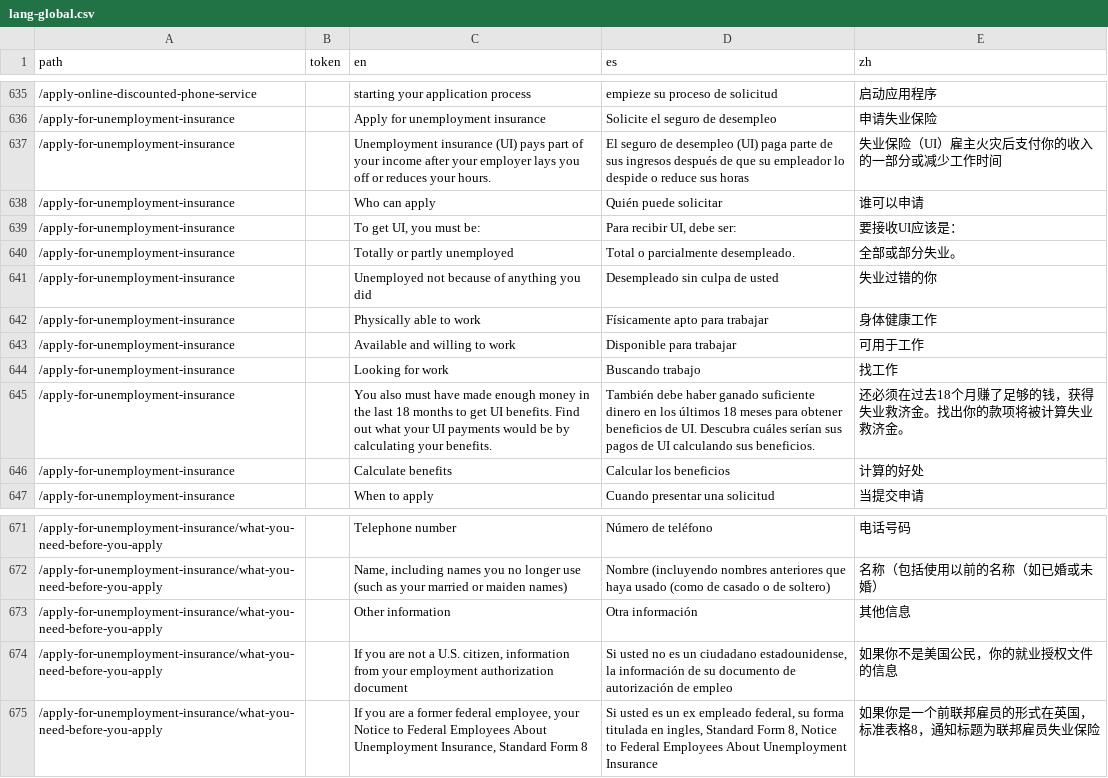
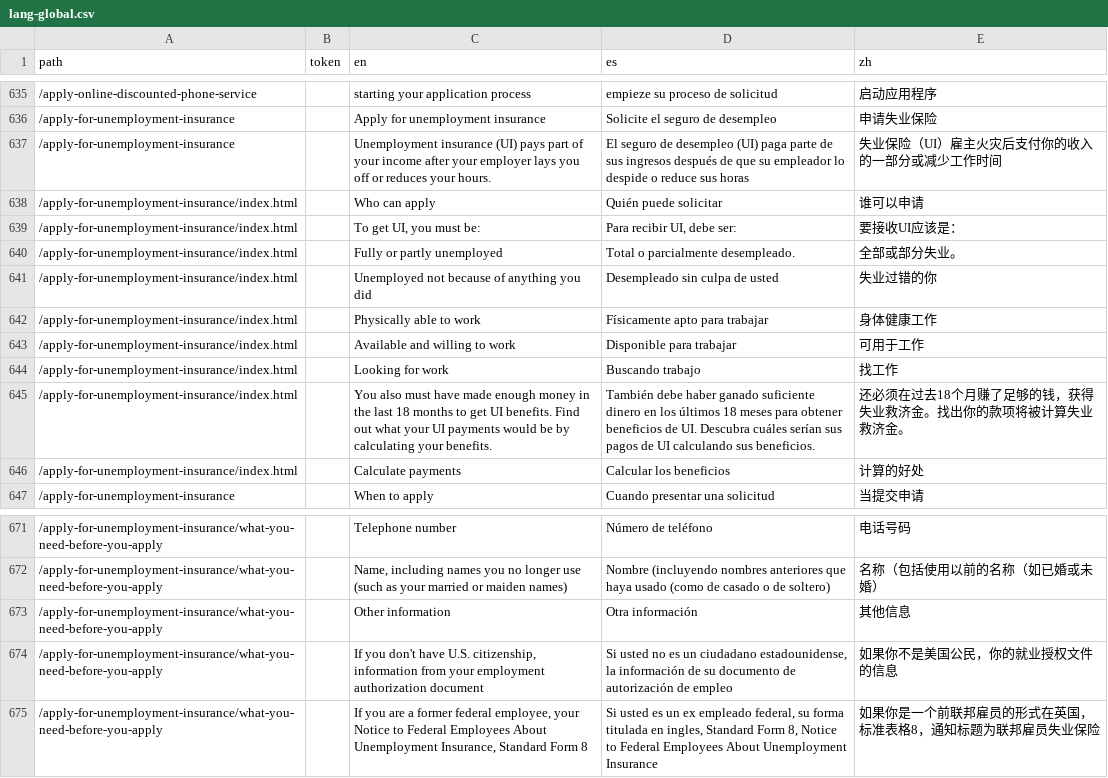
Before and after one commit to cagov/Alpha, a CSV file: src/lang-global.csv, drawn as a sheet; only a part is shown, gaps mark what is left out.

Commit message:
fixed lang english selector

```diff
--- a/src/lang-global.csv
+++ b/src/lang-global.csv
@@ -637,11 +637,11 @@ path,token,en,es,zh
 /apply-for-unemployment-insurance,,Unemployment insurance (UI) pays part of your income after your employer lays you off or reduces your hours.,El seguro de desempleo (UI) paga parte de sus ingresos después de que su empleador lo despide o reduce sus horas,失业保险（UI）雇主火灾后支付你的收入的一部分或减少工作时间
-/apply-for-unemployment-insurance,,Who can apply,Quién puede solicitar,谁可以申请
-/apply-for-unemployment-insurance,,"To get UI, you must be:","Para recibir UI, debe ser:",要接收UI应该是：
-/apply-for-unemployment-insurance,,Totally or partly unemployed,Total o parcialmente desempleado.,全部或部分失业。
-/apply-for-unemployment-insurance,,Unemployed not because of anything you did,Desempleado sin culpa de usted,失业过错的你
-/apply-for-unemployment-insurance,,Physically able to work,Físicamente apto para trabajar,身体健康工作
-/apply-for-unemployment-insurance,,Available and willing to work,Disponible para trabajar,可用于工作
-/apply-for-unemployment-insurance,,Looking for work,Buscando trabajo,找工作
-/apply-for-unemployment-insurance,,You also must have made enough money in the last 18 months to get UI benefits. Find out what your UI payments would be by calculating your benefits.,También debe haber ganado suficiente dinero en los últimos 18 meses para obtener beneficios de UI. Descubra cuáles serían sus pagos de UI calculando sus beneficios.,还必须在过去18个月赚了足够的钱，获得失业救济金。找出你的款项将被计算失业救济金。
-/apply-for-unemployment-insurance,,Calculate benefits,Calcular los beneficios,计算的好处
+/apply-for-unemployment-insurance/index.html,,Who can apply,Quién puede solicitar,谁可以申请
+/apply-for-unemployment-insurance/index.html,,"To get UI, you must be:","Para recibir UI, debe ser:",要接收UI应该是：
+/apply-for-unemployment-insurance/index.html,,Fully or partly unemployed,Total o parcialmente desempleado.,全部或部分失业。
+/apply-for-unemployment-insurance/index.html,,Unemployed not because of anything you did,Desempleado sin culpa de usted,失业过错的你
+/apply-for-unemployment-insurance/index.html,,Physically able to work,Físicamente apto para trabajar,身体健康工作
+/apply-for-unemployment-insurance/index.html,,Available and willing to work,Disponible para trabajar,可用于工作
+/apply-for-unemployment-insurance/index.html,,Looking for work,Buscando trabajo,找工作
+/apply-for-unemployment-insurance/index.html,,You also must have made enough money in the last 18 months to get UI benefits. Find out what your UI payments would be by calculating your benefits.,También debe haber ganado suficiente dinero en los últimos 18 meses para obtener beneficios de UI. Descubra cuáles serían sus pagos de UI calculando sus beneficios.,还必须在过去18个月赚了足够的钱，获得失业救济金。找出你的款项将被计算失业救济金。
+/apply-for-unemployment-insurance/index.html,,Calculate payments,Calcular los beneficios,计算的好处
 /apply-for-unemployment-insurance,,When to apply,Cuando presentar una solicitud,当提交申请
@@ -673,3 +673,3 @@ path,token,en,es,zh
 /apply-for-unemployment-insurance/what-you-need-before-you-apply,,Other information,Otra información,其他信息
-/apply-for-unemployment-insurance/what-you-need-before-you-apply,,"If you are not a U.S. citizen, information from your employment authorization document","Si usted no es un ciudadano estadounidense, la información de su documento de autorización de empleo",如果你不是美国公民，你的就业授权文件的信息
+/apply-for-unemployment-insurance/what-you-need-before-you-apply,,"If you don't have U.S. citizenship, information from your employment authorization document","Si usted no es un ciudadano estadounidense, la información de su documento de autorización de empleo",如果你不是美国公民，你的就业授权文件的信息
 /apply-for-unemployment-insurance/what-you-need-before-you-apply,,"If you are a former federal employee, your Notice to Federal Employees About Unemployment Insurance, Standard Form 8","Si usted es un ex empleado federal, su forma titulada en ingles, Standard Form 8, Notice to Federal Employees About Unemployment Insurance",如果你是一个前联邦雇员的形式在英国，标准表格8，通知标题为联邦雇员失业保险
```
Also changed, not shown: 1 other file.
